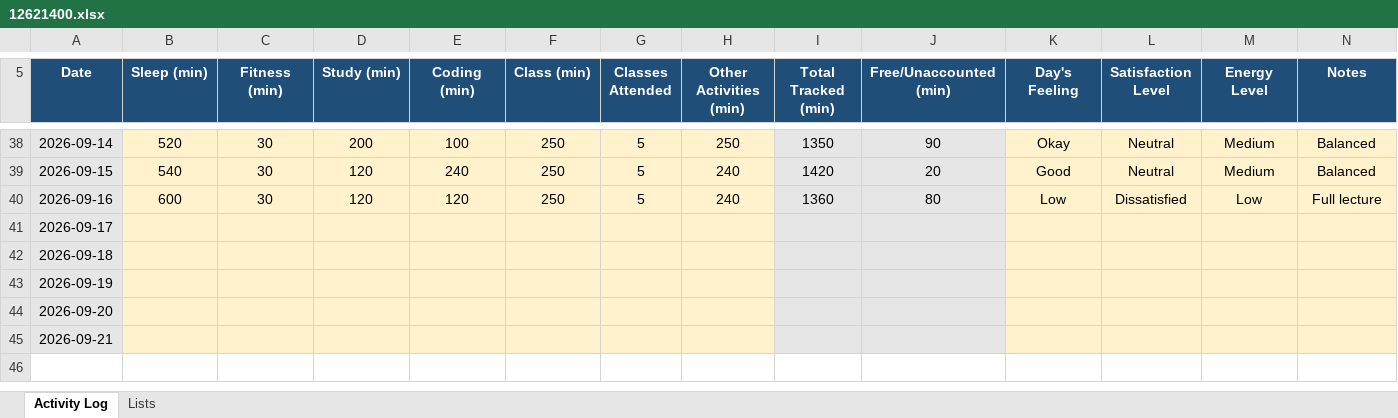
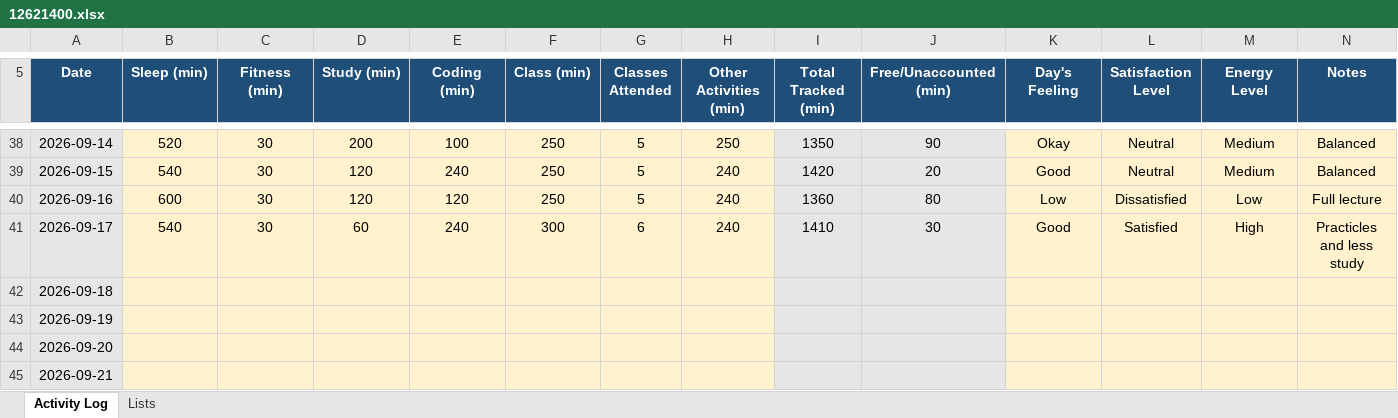
Before and after one commit to pyapril15/CAP776, an Excel workbook: data/12621400.xlsx, sheet Activity Log, drawn as a sheet; only a part is shown, gaps mark what is left out; values as stored, in another font and other column widths than the file's, no borders; conditional formats not drawn; the diff names each change by its address in the sheet, - before the commit and + after, or states it on an @@ line.

Commit message:
Update Day 36 activity data

```diff
--- a/data/12621400.xlsx (sheet Activity Log)
+++ b/data/12621400.xlsx (sheet Activity Log)
-B41 (Sleep (min)): (empty)
+B41 (Sleep (min)): 540
-C41 (Fitness (min)): (empty)
+C41 (Fitness (min)): 30
-D41 (Study (min)): (empty)
+D41 (Study (min)): 60
-E41 (Coding (min)): (empty)
+E41 (Coding (min)): 240
-F41 (Class (min)): (empty)
+F41 (Class (min)): 300
-G41 (Classes Attended): (empty)
+G41 (Classes Attended): 6
-H41 (Other Activities (min)): (empty)
+H41 (Other Activities (min)): 240
-I41 (Total Tracked (min)): (empty)
+I41 (Total Tracked (min)): 1410
-J41 (Free/Unaccounted (min)): (empty)
+J41 (Free/Unaccounted (min)): 30
-K41 (Day's Feeling): (empty)
+K41 (Day's Feeling): Good
-L41 (Satisfaction Level): (empty)
+L41 (Satisfaction Level): Satisfied
-M41 (Energy Level): (empty)
+M41 (Energy Level): High
-N41 (Notes): (empty)
+N41 (Notes): Practicles and less study
```
